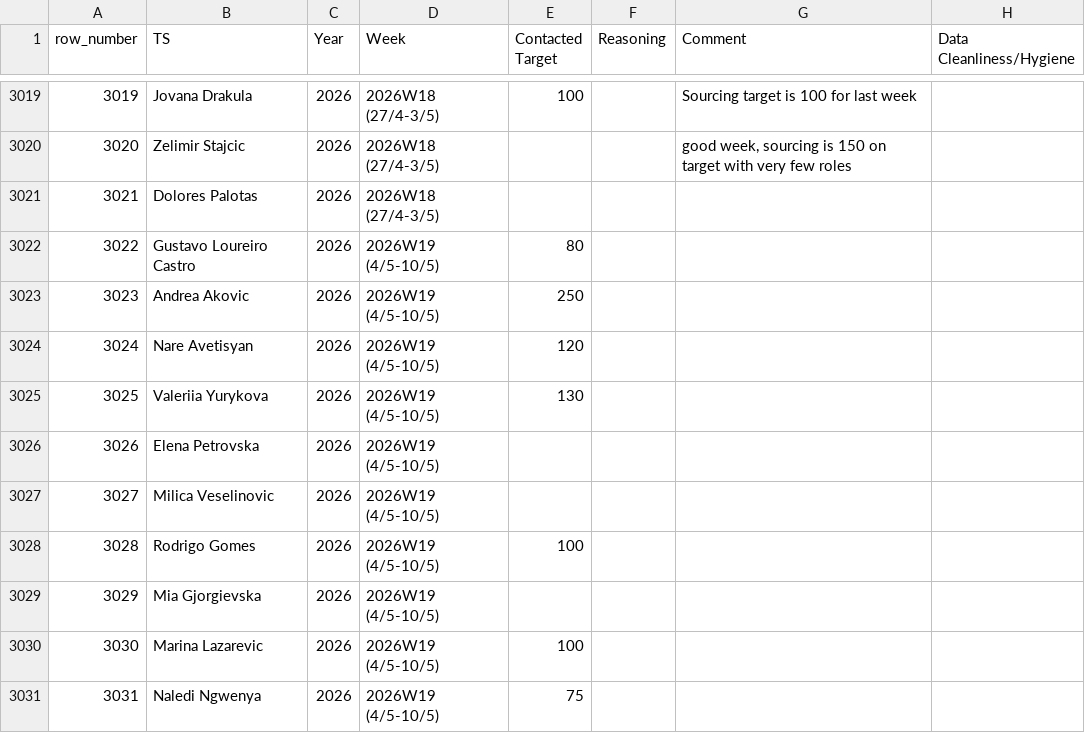
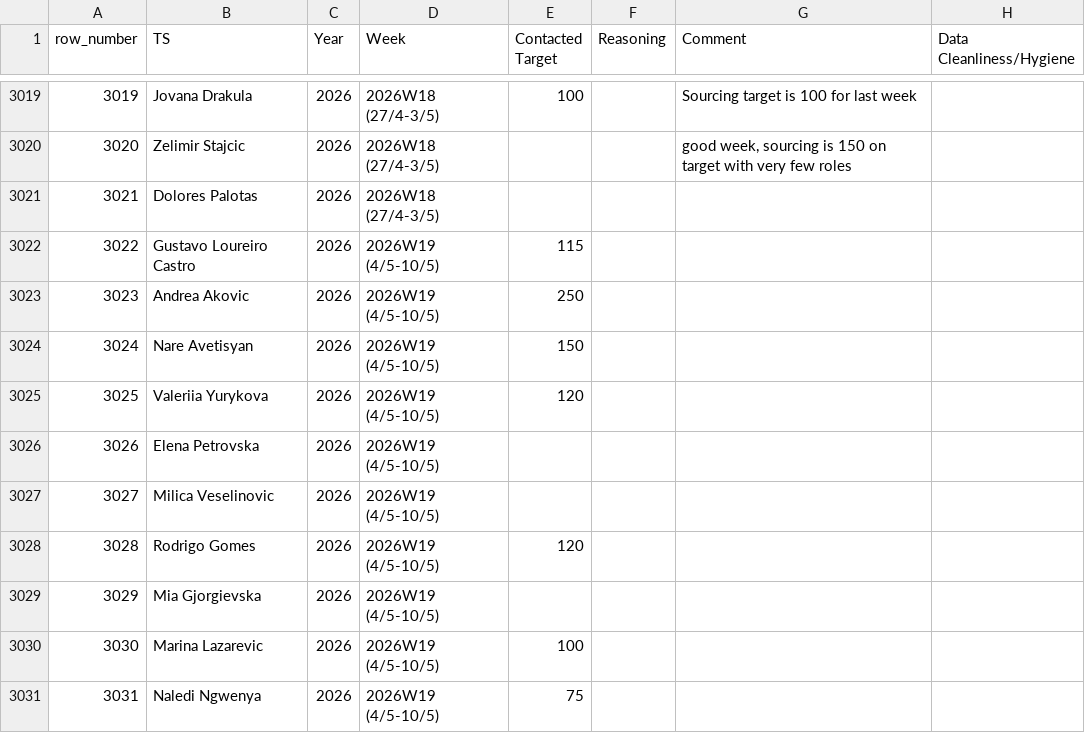
Before and after one commit to bark8922/tribe-recruiting, a CSV file: wbr_static/wbr_ts_weekly.csv, drawn as a sheet; only a part is shown, gaps mark what is left out; the diff names each change by its address in the sheet, - before the commit and + after, or states it on an @@ line.

Commit message:
chore: sync TS Weekly 2026-05-06

```diff
--- a/wbr_static/wbr_ts_weekly.csv
+++ b/wbr_static/wbr_ts_weekly.csv
-E3022 (Contacted Target): 80
+E3022 (Contacted Target): 115
-E3024 (Contacted Target): 120
+E3024 (Contacted Target): 150
-E3025 (Contacted Target): 130
+E3025 (Contacted Target): 120
-E3028 (Contacted Target): 100
+E3028 (Contacted Target): 120
```
